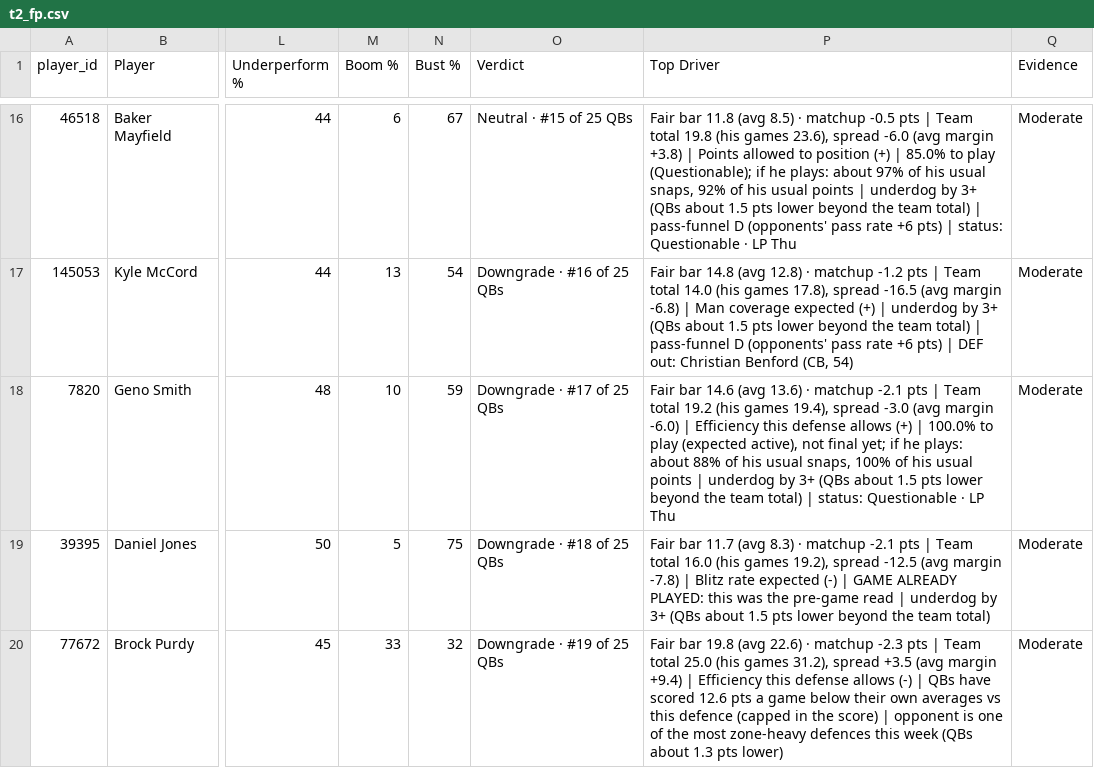
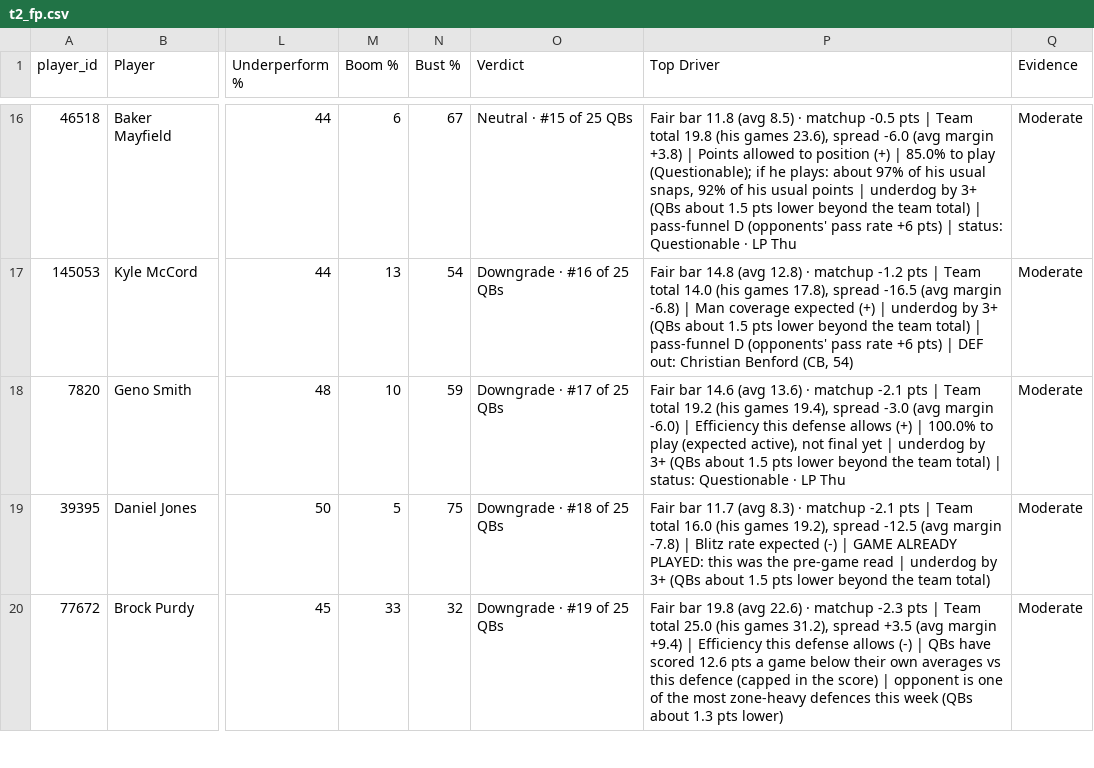
Before and after one commit to dhanani1/dwain-coverage-data, a CSV file: t2_fp.csv, drawn as a sheet; only a part is shown, gaps mark what is left out; the diff names each change by its address in the sheet, - before the commit and + after, or states it on an @@ line.

```diff
--- a/t2_fp.csv
+++ b/t2_fp.csv
-P18 (Top Driver): …not final yet; if he plays: about 88% of his usual snaps, 100% of his usual points | underdog…
+P18 (Top Driver): …not final yet | underdog…
```
Also changed, not shown: t2_fp_numeric.csv, 2 other files.
